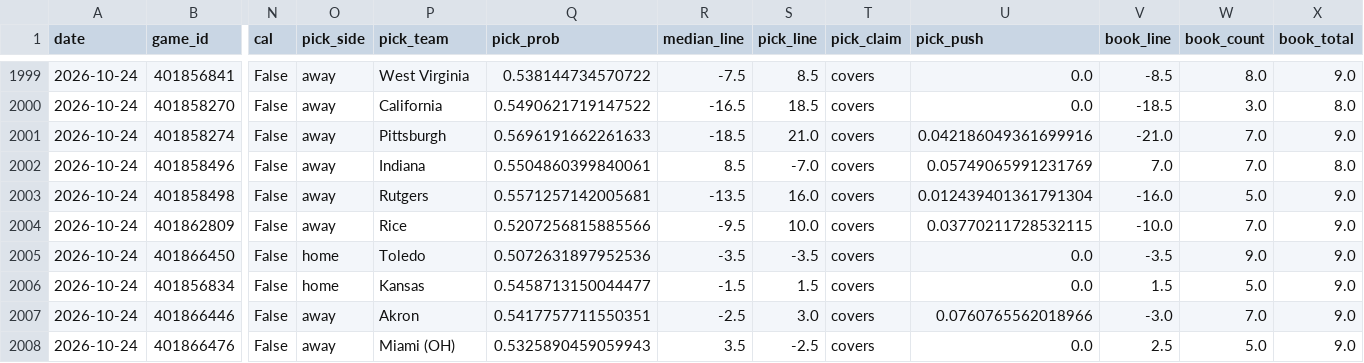
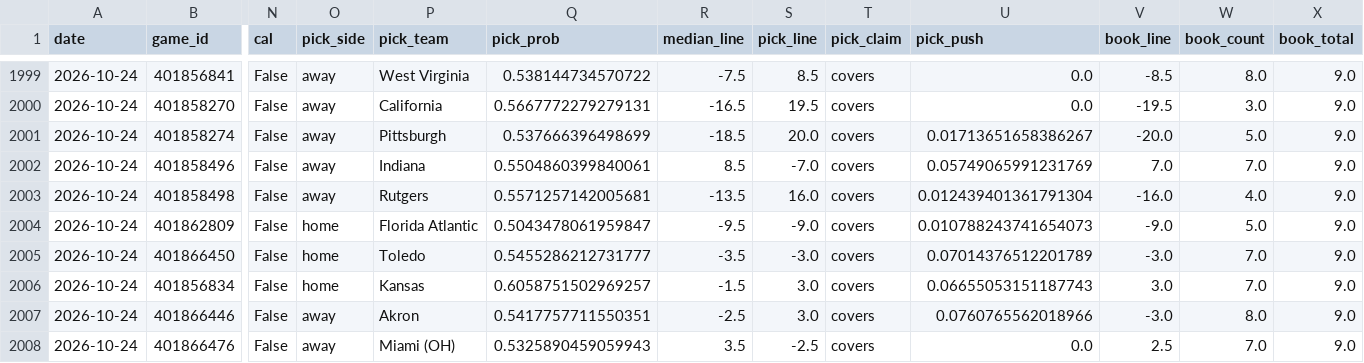
Before and after one commit to azcal/mbm-ncaaf, a CSV file: logs/predictions.csv, drawn as a sheet; only a part is shown, gaps mark what is left out; the diff covers the shown part only; the diff names each change by its address in the sheet, - before the commit and + after, or states it on an @@ line.

```diff
--- a/logs/predictions.csv
+++ b/logs/predictions.csv
-Q2000 (pick_prob): 0.5490621719147522
+Q2000 (pick_prob): 0.5667772279279131
-S2000 (pick_line): 18.5
+S2000 (pick_line): 19.5
-V2000 (book_line): -18.5
+V2000 (book_line): -19.5
-X2000 (book_total): 8.0
+X2000 (book_total): 9.0
-Q2001 (pick_prob): 0.5696191662261633
+Q2001 (pick_prob): 0.537666396498699
-S2001 (pick_line): 21.0
+S2001 (pick_line): 20.0
-U2001 (pick_push): 0.042186049361699916
+U2001 (pick_push): 0.01713651658386267
-V2001 (book_line): -21.0
+V2001 (book_line): -20.0
-W2001 (book_count): 7.0
+W2001 (book_count): 5.0
-X2002 (book_total): 8.0
+X2002 (book_total): 9.0
-W2003 (book_count): 5.0
+W2003 (book_count): 4.0
-O2004 (pick_side): away
+O2004 (pick_side): home
-P2004 (pick_team): Rice
+P2004 (pick_team): Florida Atlantic
-Q2004 (pick_prob): 0.5207256815885566
+Q2004 (pick_prob): 0.5043478061959847
-S2004 (pick_line): 10.0
+S2004 (pick_line): -9.0
-U2004 (pick_push): 0.03770211728532115
+U2004 (pick_push): 0.010788243741654073
-V2004 (book_line): -10.0
+V2004 (book_line): -9.0
-W2004 (book_count): 7.0
+W2004 (book_count): 5.0
-Q2005 (pick_prob): 0.5072631897952536
+Q2005 (pick_prob): 0.5455286212731777
-S2005 (pick_line): -3.5
+S2005 (pick_line): -3.0
-U2005 (pick_push): 0.0
+U2005 (pick_push): 0.07014376512201789
-V2005 (book_line): -3.5
+V2005 (book_line): -3.0
-W2005 (book_count): 9.0
+W2005 (book_count): 7.0
-Q2006 (pick_prob): 0.5458713150044477
+Q2006 (pick_prob): 0.6058751502969257
-S2006 (pick_line): 1.5
+S2006 (pick_line): 3.0
-U2006 (pick_push): 0.0
+U2006 (pick_push): 0.06655053151187743
-V2006 (book_line): 1.5
+V2006 (book_line): 3.0
-W2006 (book_count): 5.0
+W2006 (book_count): 7.0
-W2007 (book_count): 7.0
+W2007 (book_count): 8.0
-W2008 (book_count): 5.0
+W2008 (book_count): 7.0
```
Also changed, not shown: 119 edited cells elsewhere in this file, logs/picks.csv, 2 other files.
